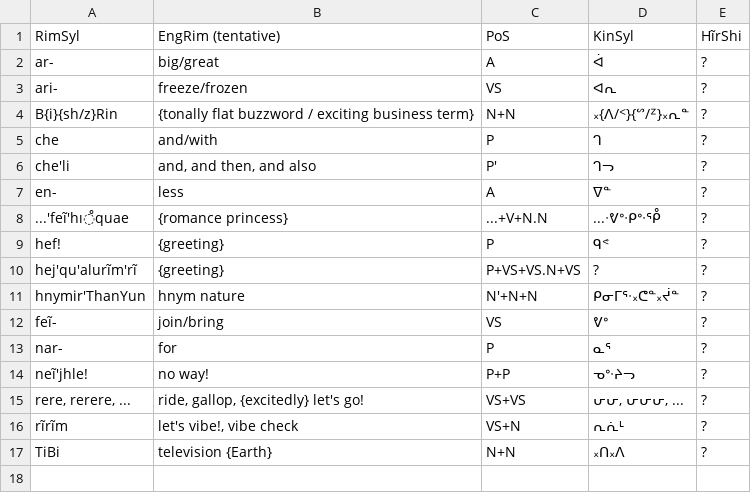
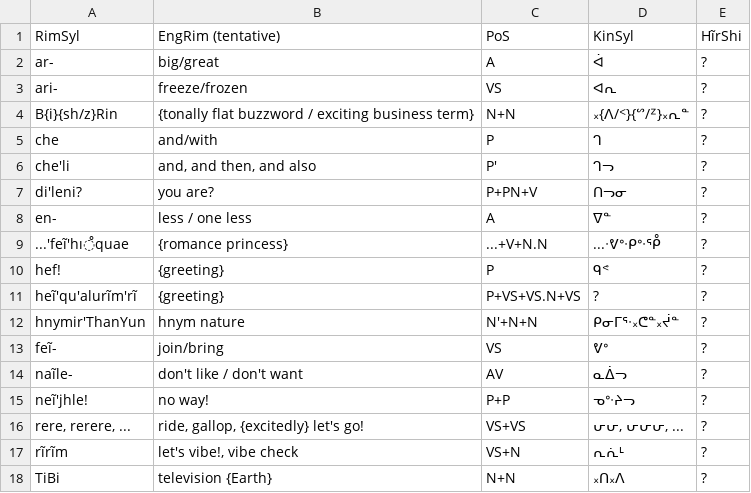
Before and after one commit to SFTwilight/quaehirrhrim, a CSV file: wordlists/candidates.csv, drawn as a sheet.

```diff
--- a/wordlists/candidates.csv
+++ b/wordlists/candidates.csv
@@ -6,9 +6,10 @@ che, and/with, P, ᒉ, ?
 che'li, "and, and then, and also", P', ᒉᓓ, ?
-en-, less, A, ᐁᓐ, ?
+di'leni?, "you are?", P+PN+V, ᑎᓓᓂ, ?
+en-, "less / one less", A, ᐁᓐ, ?
 ...'feĩ'hı̊quae, {romance princess}, ...+V+N.N, ...ᐧᕓᐤᐧᑭᐤᐧᕾ, ?
 hef!, {greeting}, P, ᑫᕝ, ?
-hej'qu'alurĩm'rĩ, {greeting}, P+VS+VS.N+VS, ?, ?
+heĩ'qu'alurĩm'rĩ, {greeting}, P+VS+VS.N+VS, ?, ?
 hnymir'ThanYun, hnym nature, N'+N+N, ᑭᓂᒥᕐᐧ᙮ᕦᓐ᙮ᔫᓐ, ?
 feĩ-, join/bring, VS, ᕓᐤ, ?
-nar-, for, P, ᓇᕐ, ?
+naĩle-, "don't like / don't want", AV, ᓇᐄᓓ, ?
 neĩ'jhle!, no way!, P+P, ᓀᐤᐧᔨᓓ, ?
```
Also changed, not shown: wordlists/composites.csv, wordlists/nouns.csv, 2 other files.
